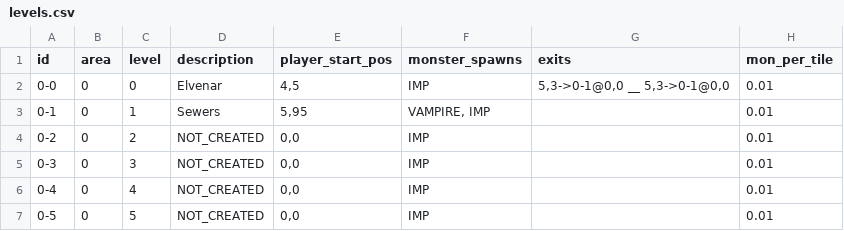
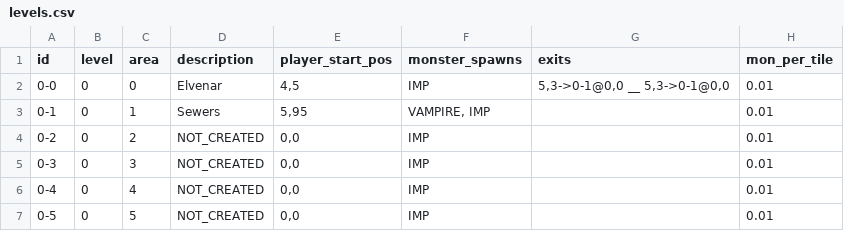
Before and after one commit to IamTheHttp/magiquest, a CSV file: src/levels/levels.csv, drawn as a sheet.

Commit message:
Merge static .csv levels data into the individual levels

```diff
--- a/src/levels/levels.csv
+++ b/src/levels/levels.csv
@@ -1,2 +1,2 @@
-id,area,level,description,player_start_pos,monster_spawns,exits,mon_per_tile
+id,level,area,description,player_start_pos,monster_spawns,exits,mon_per_tile
 0-0,0,0,Elvenar,"4,5",IMP,"5,3->0-1@0,0 __ 5,3->0-1@0,0",0.01
```
Also changed, not shown: 14 other files.
